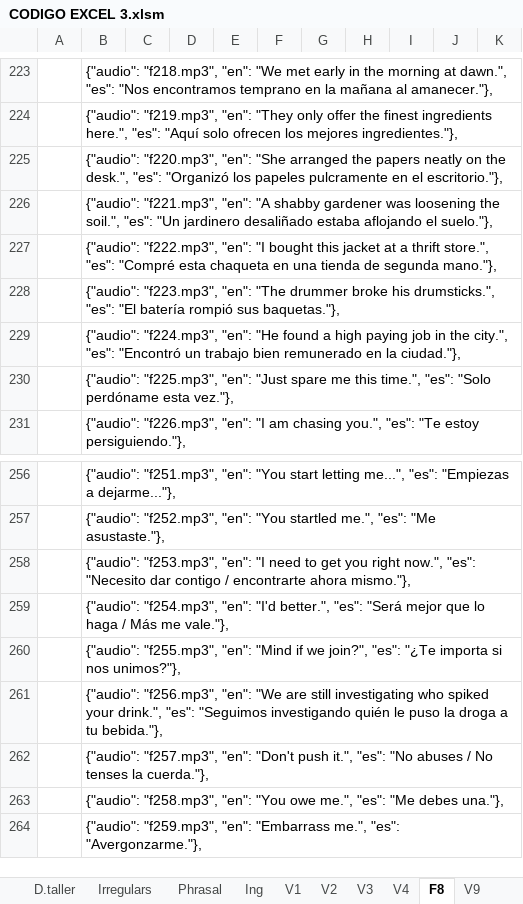
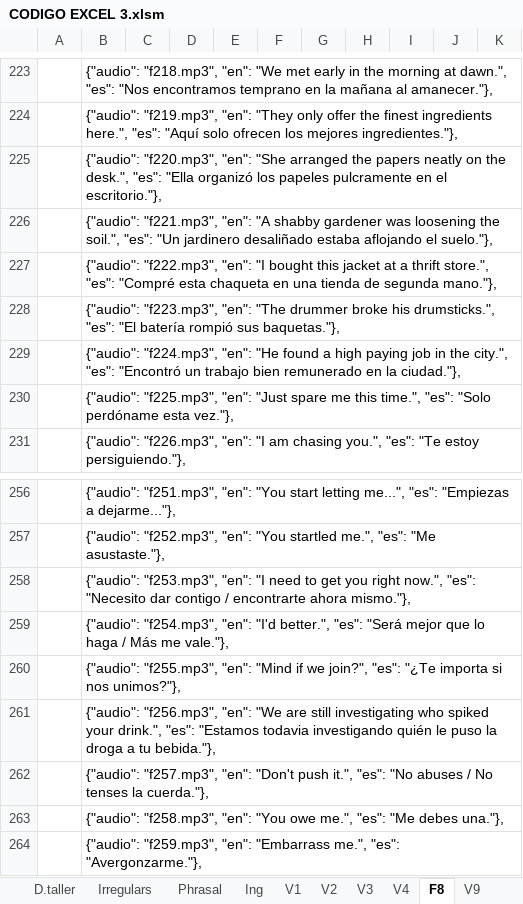
Before and after one commit to gretaclase2026/main, an Excel workbook: CODIGO EXCEL 3.xlsm, sheet F8, drawn as a sheet; only a part is shown, gaps mark what is left out; values as stored, in another font and other column widths than the file's, no borders; the diff names each change by its address in the sheet, - before the commit and + after, or states it on an @@ line.

```diff
--- a/CODIGO EXCEL 3.xlsm (sheet F8)
+++ b/CODIGO EXCEL 3.xlsm (sheet F8)
-B225: …desk.", "es": "Organizó los papeles…
+B225: …desk.", "es": "Ella organizó los papeles…
-B261: …drink.", "es": "Seguimos investigando quién…
+B261: …drink.", "es": "Estamos todavia investigando quién…
```
Also changed, not shown: 1 other file.
